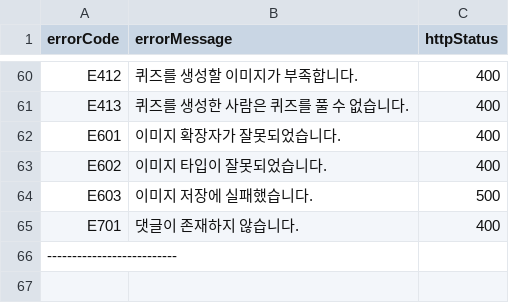
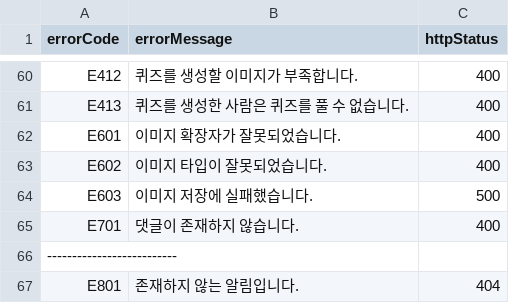
Before and after one commit to kwondh5217/dandi, a CSV file: module-api/src/main/resources/csv/error-codes.csv, drawn as a sheet; only a part is shown, gaps mark what is left out; the diff names each change by its address in the sheet, - before the commit and + after, or states it on an @@ line.

```diff
--- a/module-api/src/main/resources/csv/error-codes.csv
+++ b/module-api/src/main/resources/csv/error-codes.csv
+row 67: E801 | 존재하지 않는 알림입니다. | 404
```
Also changed, not shown: 9 other files.
